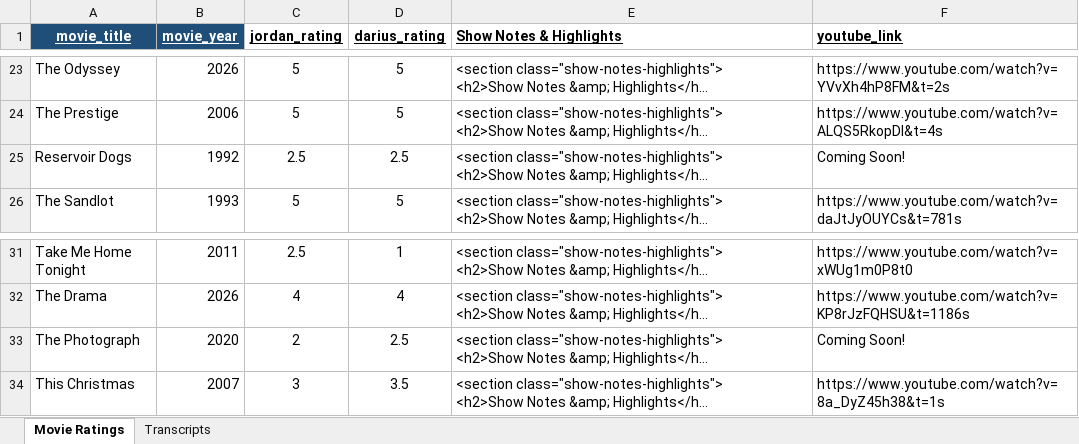
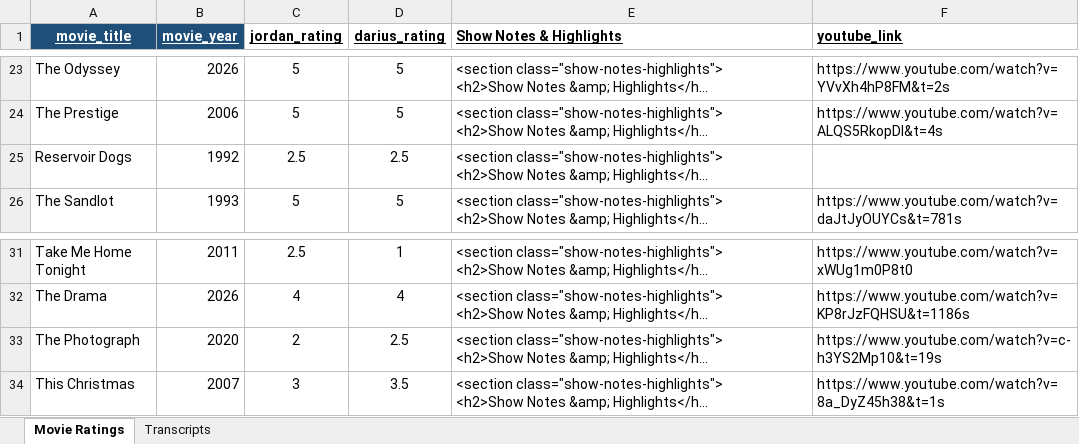
Before and after one commit to dariuscthomas-dotcom/Outthetrunkpodcast, an Excel workbook: Movie Archive Inputs.xlsx, sheet Movie Ratings, drawn as a sheet; only a part is shown, gaps mark what is left out; long unchanged cells end in …; values as stored, in another font and other column widths than the file's, no borders; the diff names each change by its address in the sheet, - before the commit and + after, or states it on an @@ line.

Commit message:
Update episode archives

```diff
--- a/Movie Archive Inputs.xlsx (sheet Movie Ratings)
+++ b/Movie Archive Inputs.xlsx (sheet Movie Ratings)
-F25 (youtube_link): Coming Soon!
+F25 (youtube_link): (empty)
-F33 (youtube_link): Coming Soon!
+F33 (youtube_link): https://www.youtube.com/watch?v=c-h3YS2Mp10&t=19s
```
Also changed, not shown: 1 other file.
